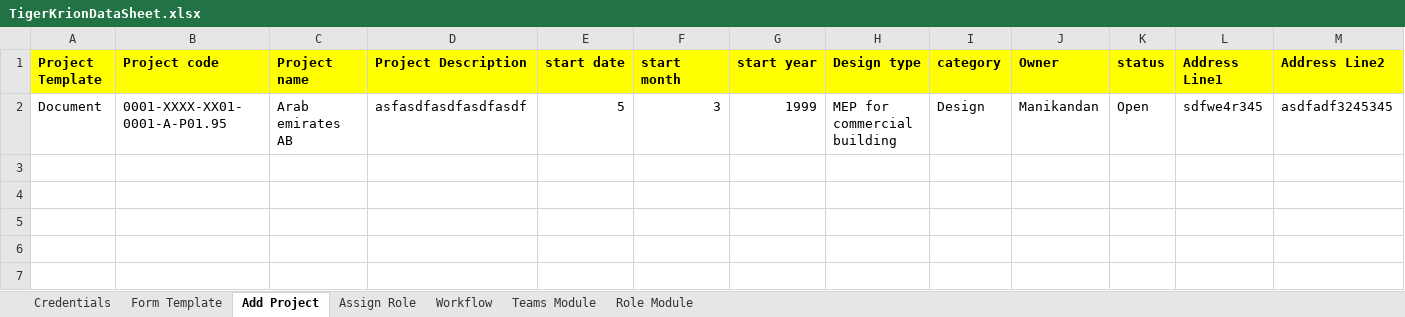
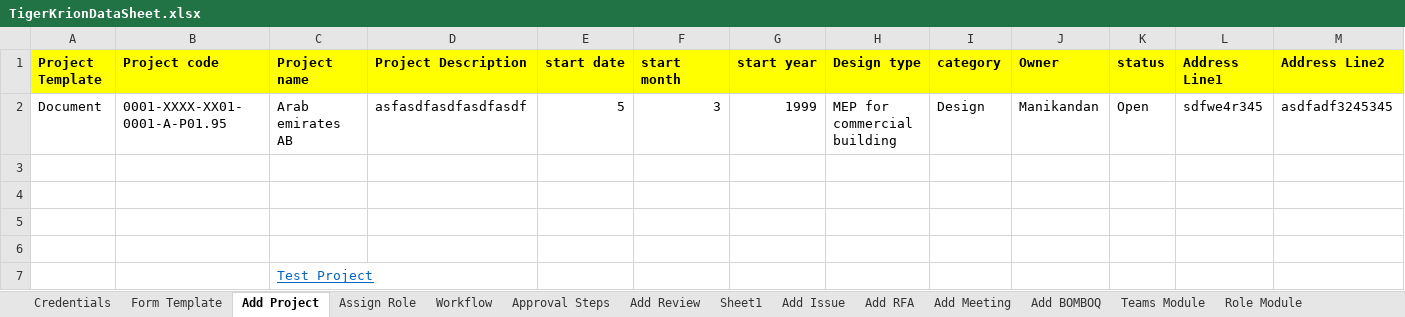
Before and after one commit to Manis2399/Krion_6D_Consultation, an Excel workbook: Excel/TigerKrionDataSheet.xlsx, sheet Add Project, drawn as a sheet; only a part is shown; values as stored, in another font and other column widths than the file's, no borders; rows hold the shown columns only; the diff names each change by its address in the sheet, - before the commit and + after, or states it on an @@ line.

```diff
--- a/Excel/TigerKrionDataSheet.xlsx (sheet Add Project)
+++ b/Excel/TigerKrionDataSheet.xlsx (sheet Add Project)
+sheet tab: Approval Steps
+sheet tab: Add Review
+sheet tab: Sheet1
+sheet tab: Add Issue
+sheet tab: Add RFA
+sheet tab: Add Meeting
+sheet tab: Add BOMBOQ
+row 3: (empty)
+row 4: (empty)
+row 5: (empty)
+row 6: (empty)
+row 7:  |  | Test Project
```
Also changed, not shown: sheet Workflow, sheet Assign Role, 30 other files.
